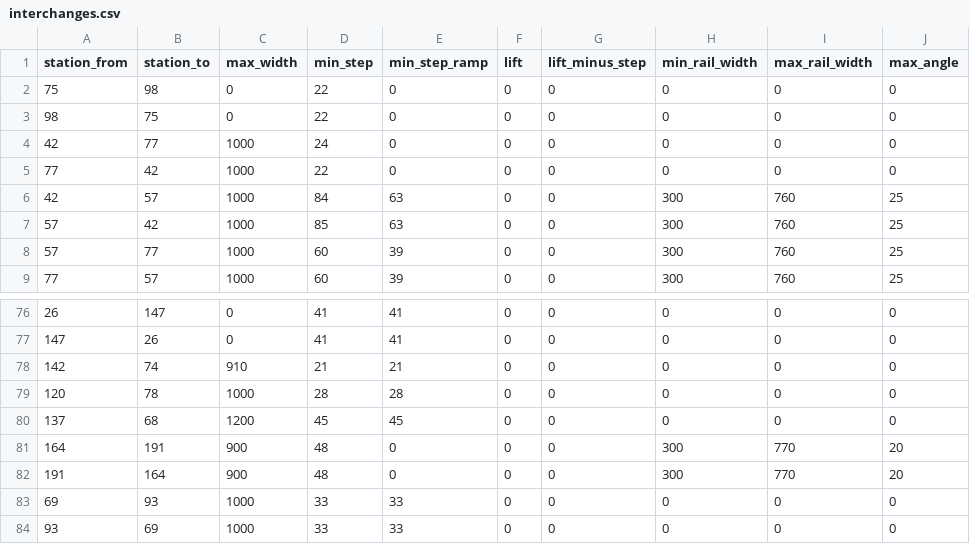
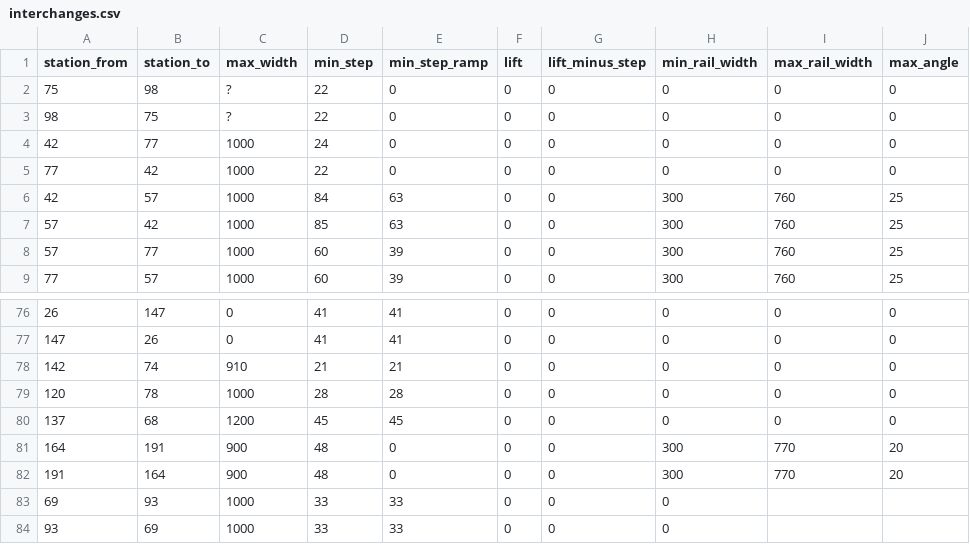
Before and after one commit to nextgis/metro4all, a CSV file: data/msk/interchanges.csv, drawn as a sheet; only a part is shown, gaps mark what is left out.

Commit message:
Обновление данных по переходам Москвы

```diff
--- a/data/msk/interchanges.csv
+++ b/data/msk/interchanges.csv
@@ -1,4 +1,4 @@
 station_from;station_to;max_width;min_step;min_step_ramp;lift;lift_minus_step;min_rail_width;max_rail_width;max_angle
-75;98;0;22;0;0;0;0;0;0
-98;75;0;22;0;0;0;0;0;0
+75;98;?;22;0;0;0;0;0;0
+98;75;?;22;0;0;0;0;0;0
 42;77;1000;24;0;0;0;0;0;0
@@ -82,3 +82,3 @@ station_from;station_to;max_width;min_step;min_step_ramp;lift;lift_minus_step;mi
 191;164;900;48;0;0;0;300;770;20
-69;93;1000;33;33;0;0;0;0;0
-93;69;1000;33;33;0;0;0;0;0
+69;93;1000;33;33;0;0;0;;
+93;69;1000;33;33;0;0;0;;
```
